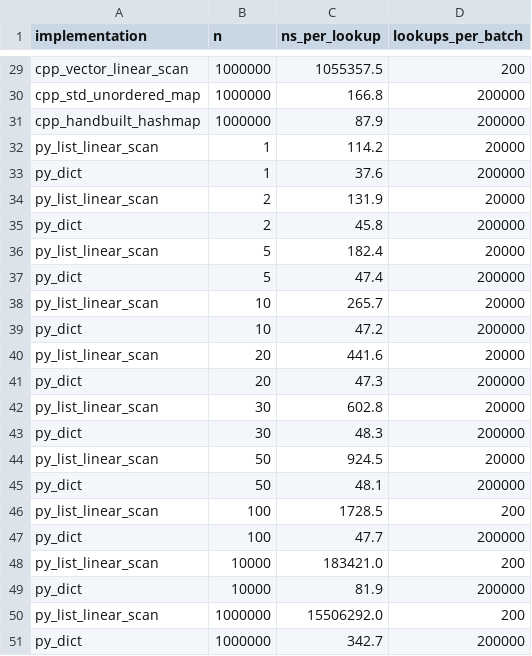
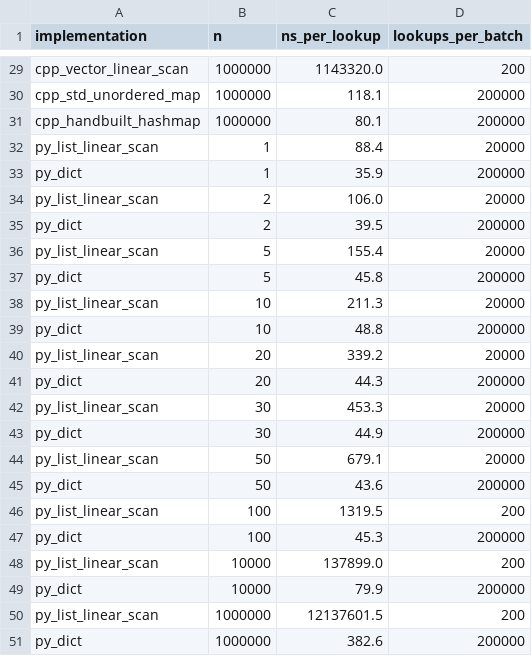
Before and after one commit to sotymostafa03-star/Module2, a CSV file: sample-data/bench-results.csv, drawn as a sheet; only a part is shown, gaps mark what is left out; the diff covers the shown part only; the diff names each change by its address in the sheet, - before the commit and + after, or states it on an @@ line.

```diff
--- a/sample-data/bench-results.csv
+++ b/sample-data/bench-results.csv
-C29 (ns_per_lookup): 1055357.5
+C29 (ns_per_lookup): 1143320.0
-C30 (ns_per_lookup): 166.8
+C30 (ns_per_lookup): 118.1
-C31 (ns_per_lookup): 87.9
+C31 (ns_per_lookup): 80.1
-C32 (ns_per_lookup): 114.2
+C32 (ns_per_lookup): 88.4
-C33 (ns_per_lookup): 37.6
+C33 (ns_per_lookup): 35.9
-C34 (ns_per_lookup): 131.9
+C34 (ns_per_lookup): 106.0
-C35 (ns_per_lookup): 45.8
+C35 (ns_per_lookup): 39.5
-C36 (ns_per_lookup): 182.4
+C36 (ns_per_lookup): 155.4
-C37 (ns_per_lookup): 47.4
+C37 (ns_per_lookup): 45.8
-C38 (ns_per_lookup): 265.7
+C38 (ns_per_lookup): 211.3
-C39 (ns_per_lookup): 47.2
+C39 (ns_per_lookup): 48.8
-C40 (ns_per_lookup): 441.6
+C40 (ns_per_lookup): 339.2
-C41 (ns_per_lookup): 47.3
+C41 (ns_per_lookup): 44.3
-C42 (ns_per_lookup): 602.8
+C42 (ns_per_lookup): 453.3
-C43 (ns_per_lookup): 48.3
+C43 (ns_per_lookup): 44.9
-C44 (ns_per_lookup): 924.5
+C44 (ns_per_lookup): 679.1
-C45 (ns_per_lookup): 48.1
+C45 (ns_per_lookup): 43.6
-C46 (ns_per_lookup): 1728.5
+C46 (ns_per_lookup): 1319.5
-C47 (ns_per_lookup): 47.7
+C47 (ns_per_lookup): 45.3
-C48 (ns_per_lookup): 183421.0
+C48 (ns_per_lookup): 137899.0
-C49 (ns_per_lookup): 81.9
+C49 (ns_per_lookup): 79.9
-C50 (ns_per_lookup): 15506292.0
+C50 (ns_per_lookup): 12137601.5
-C51 (ns_per_lookup): 342.7
+C51 (ns_per_lookup): 382.6
```
Also changed, not shown: 27 edited cells elsewhere in this file, 7 other files.
